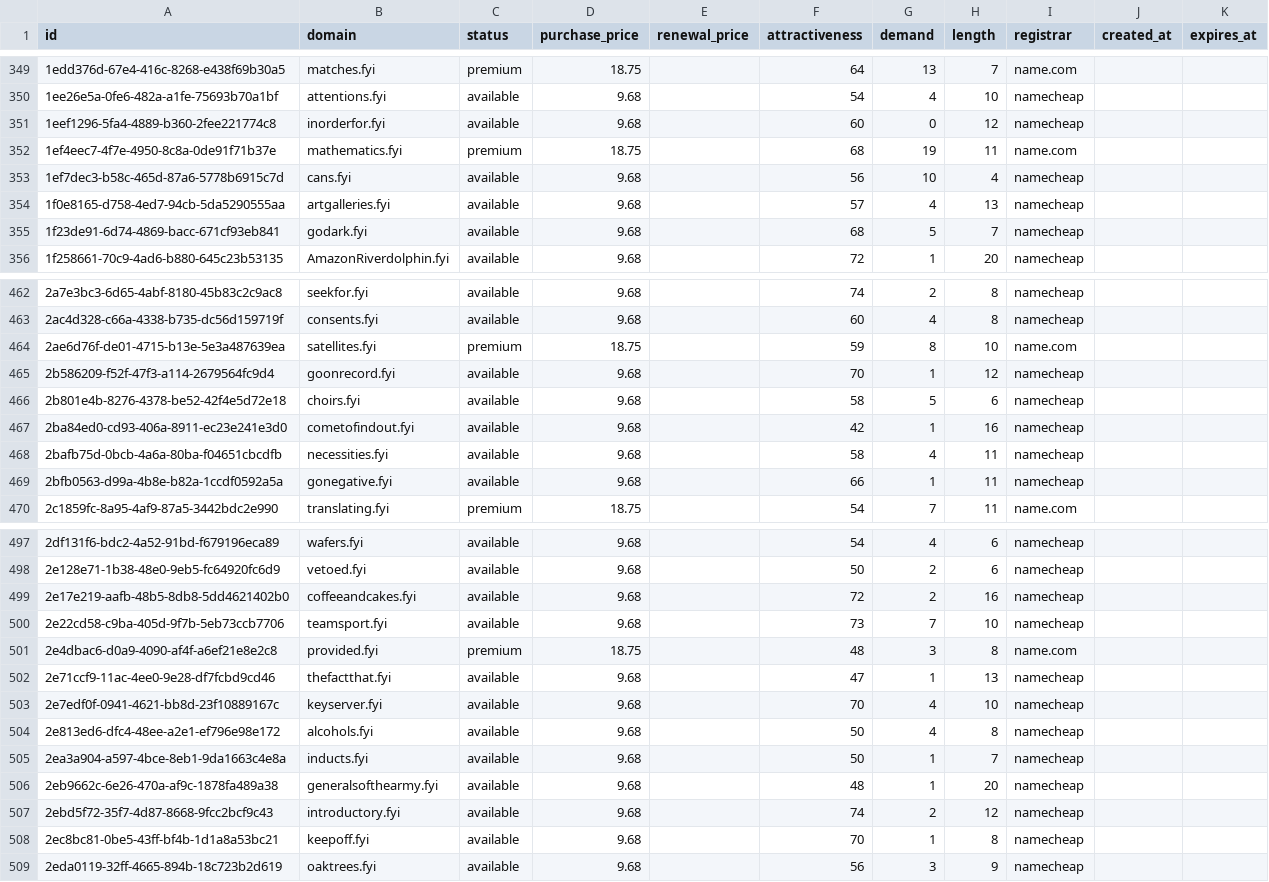
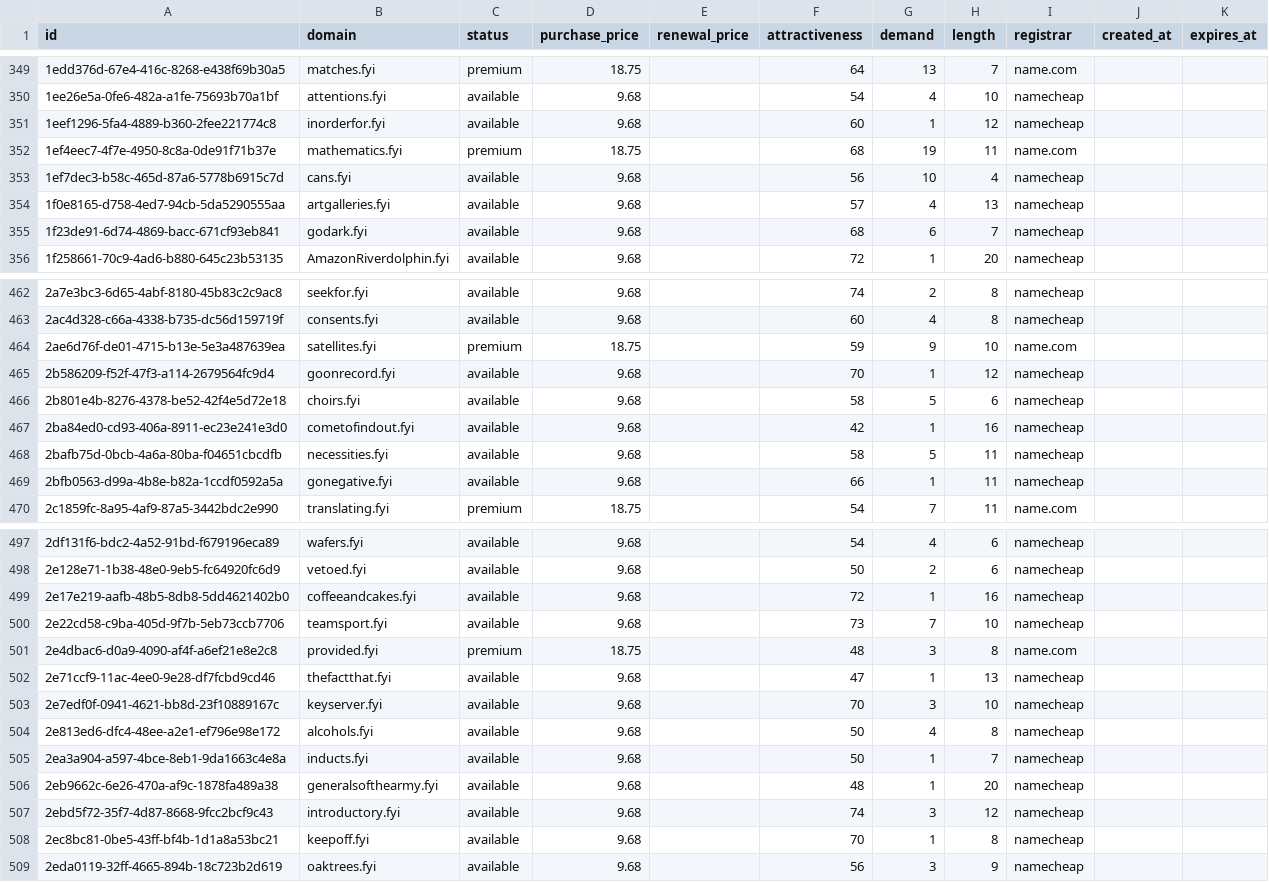
Before and after one commit to UniqueDomains/fyi-oneword-domains, a CSV file: fyi.csv, drawn as a sheet; only a part is shown, gaps mark what is left out; the diff covers the shown part only.

Commit message:
Domains update

```diff
--- a/fyi.csv
+++ b/fyi.csv
@@ -350,3 +350,3 @@ id,domain,status,purchase_price,renewal_price,attractiveness,demand,length,regis
 1ee26e5a-0fe6-482a-a1fe-75693b70a1bf,attentions.fyi,available,9.68,,54,4,10,namecheap,,
-1eef1296-5fa4-4889-b360-2fee221774c8,inorderfor.fyi,available,9.68,,60,0,12,namecheap,,
+1eef1296-5fa4-4889-b360-2fee221774c8,inorderfor.fyi,available,9.68,,60,1,12,namecheap,,
 1ef4eec7-4f7e-4950-8c8a-0de91f71b37e,mathematics.fyi,premium,18.75,,68,19,11,name.com,,
@@ -354,3 +354,3 @@ id,domain,status,purchase_price,renewal_price,attractiveness,demand,length,regis
 1f0e8165-d758-4ed7-94cb-5da5290555aa,artgalleries.fyi,available,9.68,,57,4,13,namecheap,,
-1f23de91-6d74-4869-bacc-671cf93eb841,godark.fyi,available,9.68,,68,5,7,namecheap,,
+1f23de91-6d74-4869-bacc-671cf93eb841,godark.fyi,available,9.68,,68,6,7,namecheap,,
 1f258661-70c9-4ad6-b880-645c23b53135,AmazonRiverdolphin.fyi,available,9.68,,72,1,20,namecheap,,
@@ -463,3 +463,3 @@ id,domain,status,purchase_price,renewal_price,attractiveness,demand,length,regis
 2ac4d328-c66a-4338-b735-dc56d159719f,consents.fyi,available,9.68,,60,4,8,namecheap,,
-2ae6d76f-de01-4715-b13e-5e3a487639ea,satellites.fyi,premium,18.75,,59,8,10,name.com,,
+2ae6d76f-de01-4715-b13e-5e3a487639ea,satellites.fyi,premium,18.75,,59,9,10,name.com,,
 2b586209-f52f-47f3-a114-2679564fc9d4,goonrecord.fyi,available,9.68,,70,1,12,namecheap,,
@@ -467,3 +467,3 @@ id,domain,status,purchase_price,renewal_price,attractiveness,demand,length,regis
 2ba84ed0-cd93-406a-8911-ec23e241e3d0,cometofindout.fyi,available,9.68,,42,1,16,namecheap,,
-2bafb75d-0bcb-4a6a-80ba-f04651cbcdfb,necessities.fyi,available,9.68,,58,4,11,namecheap,,
+2bafb75d-0bcb-4a6a-80ba-f04651cbcdfb,necessities.fyi,available,9.68,,58,5,11,namecheap,,
 2bfb0563-d99a-4b8e-b82a-1ccdf0592a5a,gonegative.fyi,available,9.68,,66,1,11,namecheap,,
@@ -498,3 +498,3 @@ id,domain,status,purchase_price,renewal_price,attractiveness,demand,length,regis
 2e128e71-1b38-48e0-9eb5-fc64920fc6d9,vetoed.fyi,available,9.68,,50,2,6,namecheap,,
-2e17e219-aafb-48b5-8db8-5dd4621402b0,coffeeandcakes.fyi,available,9.68,,72,2,16,namecheap,,
+2e17e219-aafb-48b5-8db8-5dd4621402b0,coffeeandcakes.fyi,available,9.68,,72,1,16,namecheap,,
 2e22cd58-c9ba-405d-9f7b-5eb73ccb7706,teamsport.fyi,available,9.68,,73,7,10,namecheap,,
@@ -502,3 +502,3 @@ id,domain,status,purchase_price,renewal_price,attractiveness,demand,length,regis
 2e71ccf9-11ac-4ee0-9e28-df7fcbd9cd46,thefactthat.fyi,available,9.68,,47,1,13,namecheap,,
-2e7edf0f-0941-4621-bb8d-23f10889167c,keyserver.fyi,available,9.68,,70,4,10,namecheap,,
+2e7edf0f-0941-4621-bb8d-23f10889167c,keyserver.fyi,available,9.68,,70,3,10,namecheap,,
 2e813ed6-dfc4-48ee-a2e1-ef796e98e172,alcohols.fyi,available,9.68,,50,4,8,namecheap,,
@@ -506,3 +506,3 @@ id,domain,status,purchase_price,renewal_price,attractiveness,demand,length,regis
 2eb9662c-6e26-470a-af9c-1878fa489a38,generalsofthearmy.fyi,available,9.68,,48,1,20,namecheap,,
-2ebd5f72-35f7-4d87-8668-9fcc2bcf9c43,introductory.fyi,available,9.68,,74,2,12,namecheap,,
+2ebd5f72-35f7-4d87-8668-9fcc2bcf9c43,introductory.fyi,available,9.68,,74,3,12,namecheap,,
 2ec8bc81-0be5-43ff-bf4b-1d1a8a53bc21,keepoff.fyi,available,9.68,,70,1,8,namecheap,,
```
Also changed, not shown: 34 edited cells elsewhere in this file, 4 other files.
